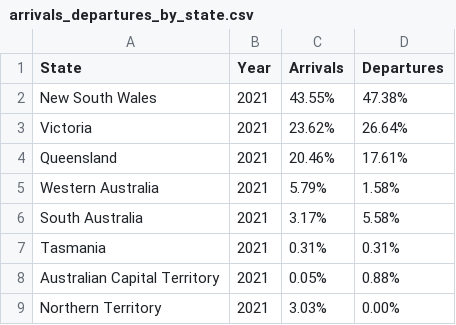
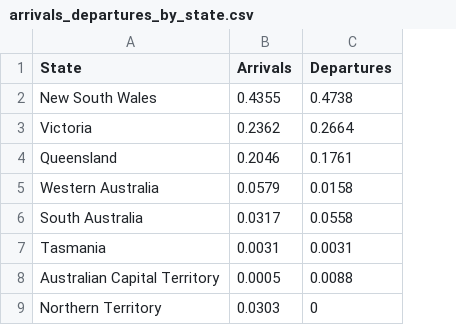
Before and after one commit to Christina1508/Christina_FIT3179, a CSV file: arrivals_departures_by_state.csv, drawn as a sheet; removed rows and columns are numbered as before the commit, all else as after; the diff names each change by its address in the sheet, - before the commit and + after, or states it on an @@ line.

Commit message:
Update arrivals_departures_by_state.csv

```diff
--- a/arrivals_departures_by_state.csv
+++ b/arrivals_departures_by_state.csv
-column B (Year), rows 2-9: all 2021
-B2 (Arrivals): 43.55%
+B2 (Arrivals): 0.4355
-C2 (Departures): 47.38%
+C2 (Departures): 0.4738
-B3 (Arrivals): 23.62%
+B3 (Arrivals): 0.2362
-C3 (Departures): 26.64%
+C3 (Departures): 0.2664
-B4 (Arrivals): 20.46%
+B4 (Arrivals): 0.2046
-C4 (Departures): 17.61%
+C4 (Departures): 0.1761
-B5 (Arrivals): 5.79%
+B5 (Arrivals): 0.0579
-C5 (Departures): 1.58%
+C5 (Departures): 0.0158
-B6 (Arrivals): 3.17%
+B6 (Arrivals): 0.0317
-C6 (Departures): 5.58%
+C6 (Departures): 0.0558
-B7 (Arrivals): 0.31%
+B7 (Arrivals): 0.0031
-C7 (Departures): 0.31%
+C7 (Departures): 0.0031
-B8 (Arrivals): 0.05%
+B8 (Arrivals): 0.0005
-C8 (Departures): 0.88%
+C8 (Departures): 0.0088
-B9 (Arrivals): 3.03%
+B9 (Arrivals): 0.0303
-C9 (Departures): 0.00%
+C9 (Departures): 0
```
